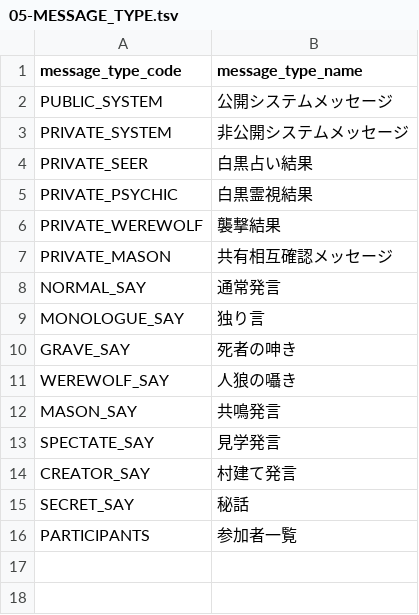
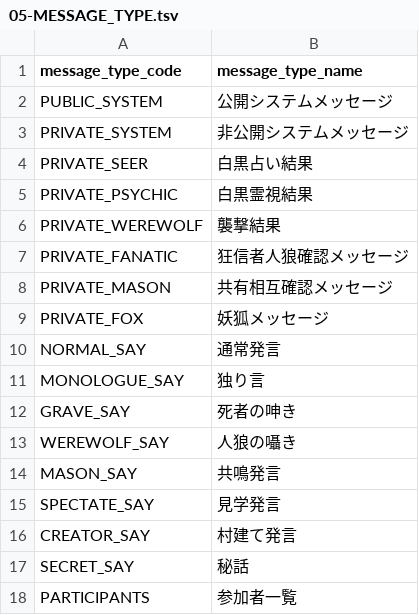
Before and after one commit to h-orito/howling-wolf-api, a TSV file: dbflute_howlingwolfdb/playsql/data/common/tsv/UTF-8/05-MESSAGE_TYPE.tsv, drawn as a sheet.

```diff
--- a/dbflute_howlingwolfdb/playsql/data/common/tsv/UTF-8/05-MESSAGE_TYPE.tsv
+++ b/dbflute_howlingwolfdb/playsql/data/common/tsv/UTF-8/05-MESSAGE_TYPE.tsv
@@ -6,3 +6,5 @@ PRIVATE_PSYCHIC	白黒霊視結果
 PRIVATE_WEREWOLF	襲撃結果
+PRIVATE_FANATIC	狂信者人狼確認メッセージ
 PRIVATE_MASON	共有相互確認メッセージ
+PRIVATE_FOX	妖狐メッセージ
 NORMAL_SAY	通常発言
```
Also changed, not shown: dbflute_howlingwolfdb/playsql/data/common/tsv/UTF-8/04-SKILL.tsv, dbflute_howlingwolfdb/playsql/data/common/tsv/UTF-8/16-AUTOGENERATE_ORGANIZE.tsv, 48 other files.
